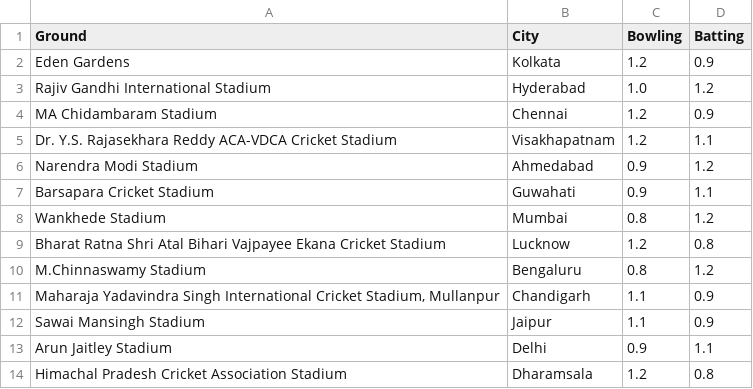
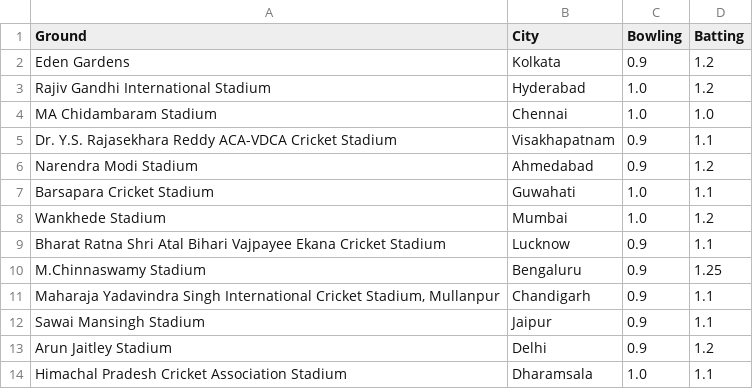
Before and after one commit to RishabhK103/Gameathon-2.0, a CSV file: data/ground.csv, drawn as a sheet.

```diff
--- a/data/ground.csv
+++ b/data/ground.csv
@@ -1,14 +1,14 @@
 "Ground","City","Bowling","Batting"
-"Eden Gardens","Kolkata","1.2","0.9"
+"Eden Gardens","Kolkata","0.9","1.2"
 "Rajiv Gandhi International Stadium","Hyderabad","1.0","1.2"
-"MA Chidambaram Stadium","Chennai","1.2","0.9"
-"Dr. Y.S. Rajasekhara Reddy ACA-VDCA Cricket Stadium","Visakhapatnam","1.2","1.1"
+"MA Chidambaram Stadium","Chennai","1.0","1.0"
+"Dr. Y.S. Rajasekhara Reddy ACA-VDCA Cricket Stadium","Visakhapatnam","0.9","1.1"
 "Narendra Modi Stadium","Ahmedabad","0.9","1.2"
-"Barsapara Cricket Stadium","Guwahati","0.9","1.1"
-"Wankhede Stadium","Mumbai","0.8","1.2"
-"Bharat Ratna Shri Atal Bihari Vajpayee Ekana Cricket Stadium","Lucknow","1.2","0.8"
-"M.Chinnaswamy Stadium","Bengaluru","0.8","1.2"
-"Maharaja Yadavindra Singh International Cricket Stadium, Mullanpur","Chandigarh","1.1","0.9"
-"Sawai Mansingh Stadium","Jaipur","1.1","0.9"
-"Arun Jaitley Stadium","Delhi","0.9","1.1"
-"Himachal Pradesh Cricket Association Stadium","Dharamsala","1.2","0.8"
+"Barsapara Cricket Stadium","Guwahati","1.0","1.1"
+"Wankhede Stadium","Mumbai","1.0","1.2"
+"Bharat Ratna Shri Atal Bihari Vajpayee Ekana Cricket Stadium","Lucknow","0.9","1.1"
+"M.Chinnaswamy Stadium","Bengaluru","0.9","1.25"
+"Maharaja Yadavindra Singh International Cricket Stadium, Mullanpur","Chandigarh","0.9","1.1"
+"Sawai Mansingh Stadium","Jaipur","0.9","1.1"
+"Arun Jaitley Stadium","Delhi","0.9","1.2"
+"Himachal Pradesh Cricket Association Stadium","Dharamsala","1.0","1.1"
```
Also changed, not shown: 4 other files.
